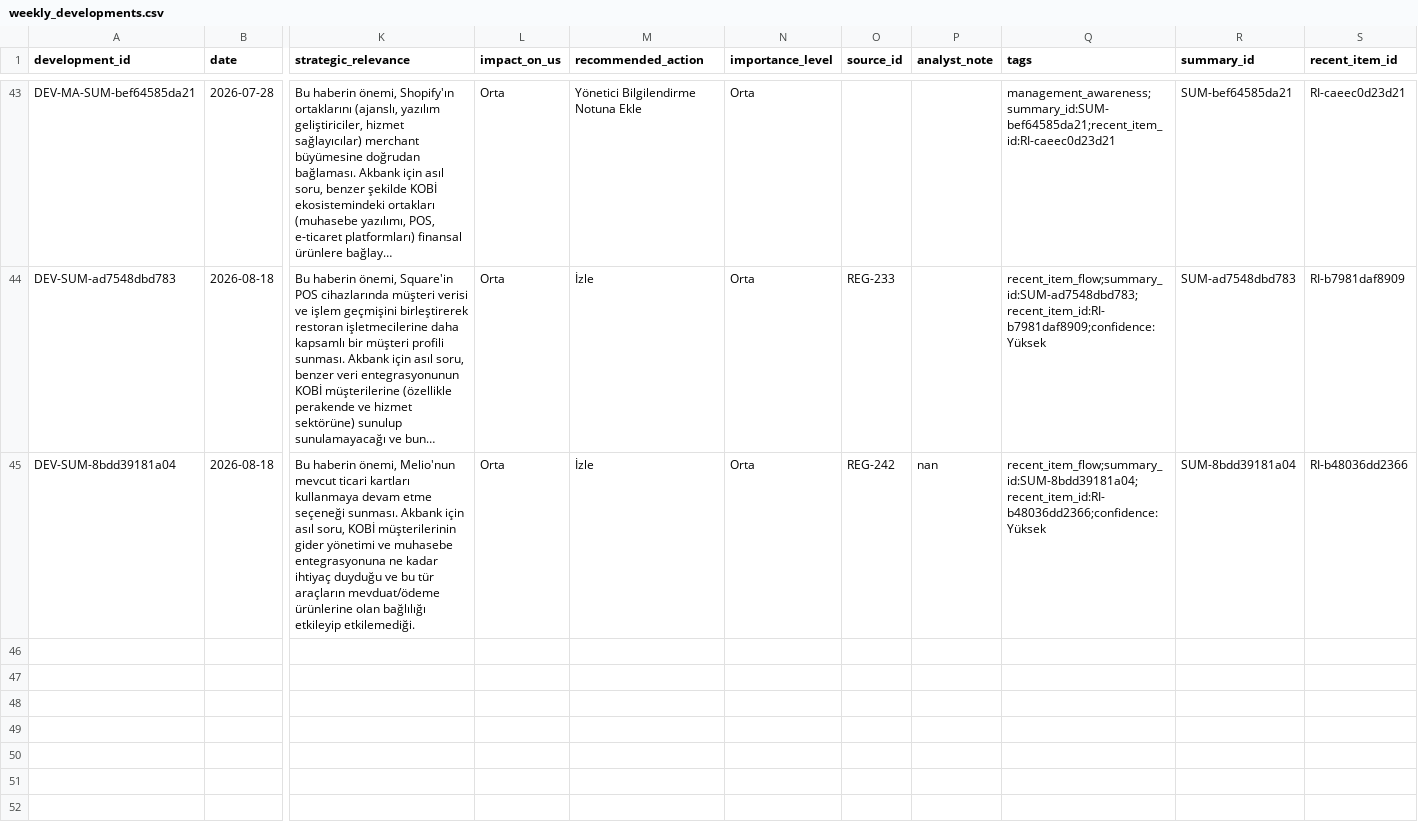
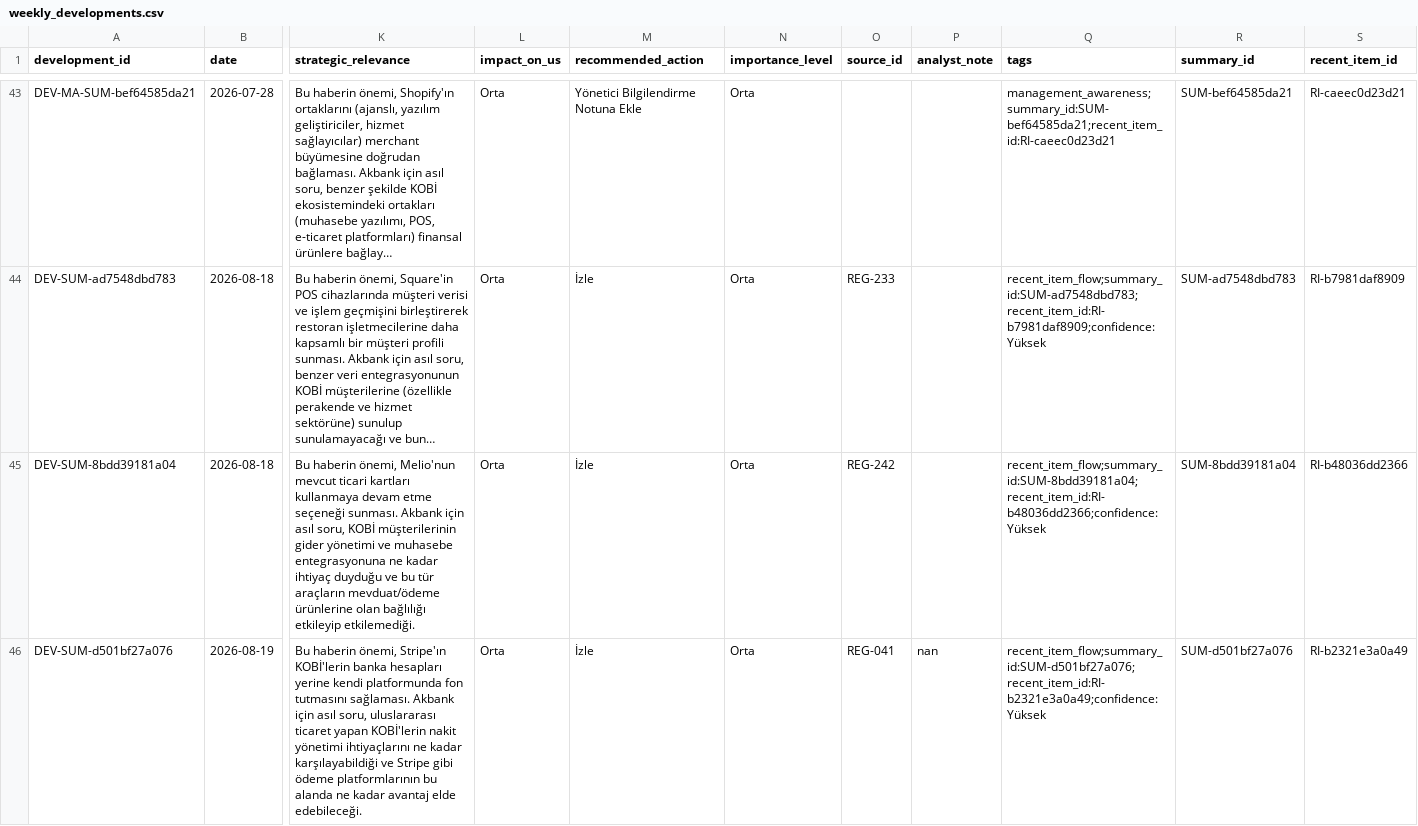
Before and after one commit to ekowiggins-dotcom/ardakobibenchmark, a CSV file: data/weekly_developments.csv, drawn as a sheet; only a part is shown, gaps mark what is left out; long unchanged cells end in …; rows hold the shown columns only; the diff names each change by its address in the sheet, - before the commit and + after, or states it on an @@ line.

Commit message:
Update analyst review decisions: tekil gelişme Onaylandı

```diff
--- a/data/weekly_developments.csv
+++ b/data/weekly_developments.csv
-P45 (analyst_note): nan
+P45 (analyst_note): (empty)
+row 46: DEV-SUM-d501bf27a076 | 2026-08-19 | Bu haberin önemi, Stripe'ın KOBİ'lerin banka hesapları yerine kendi platformunda fon tutmasını sağlaması. Akbank için asıl soru, uluslararası ticaret yapan KOBİ'lerin nakit yönetimi ihtiyaçlarını ne kadar karşılayabildiği ve Stripe gibi ödeme platformlarının bu alanda ne kadar avantaj elde edebileceği. | Orta | İzle | Orta | REG-041 | nan | recent_item_flow;summary_id:SUM-d501bf27a076;recent_item_id:RI-b2321e3a0a49;confidence:Yüksek | SUM-d501bf27a076 | RI-b2321e3a0a49
```
Also changed, not shown: data/recent_item_review_queue.csv, data/recent_item_summaries.csv.
